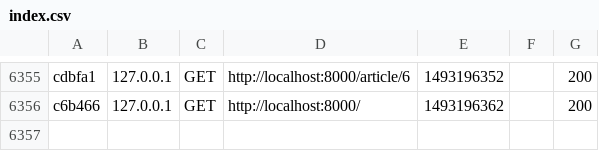
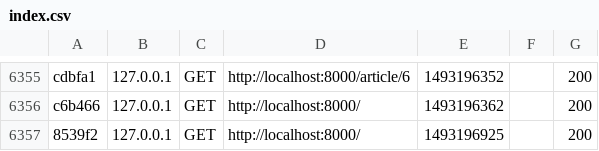
Before and after one commit to GeorgiMutafchiev/Photon_Final_1.2, a CSV file: var/cache/dev/profiler/index.csv, drawn as a sheet; only a part is shown, gaps mark what is left out; the diff names each change by its address in the sheet, - before the commit and + after, or states it on an @@ line.

```diff
--- a/var/cache/dev/profiler/index.csv
+++ b/var/cache/dev/profiler/index.csv
+row 6357: 8539f2 | 127.0.0.1 | GET | http://localhost:8000/ | 1493196925 |  | 200
```
Also changed, not shown: 1 other file.
